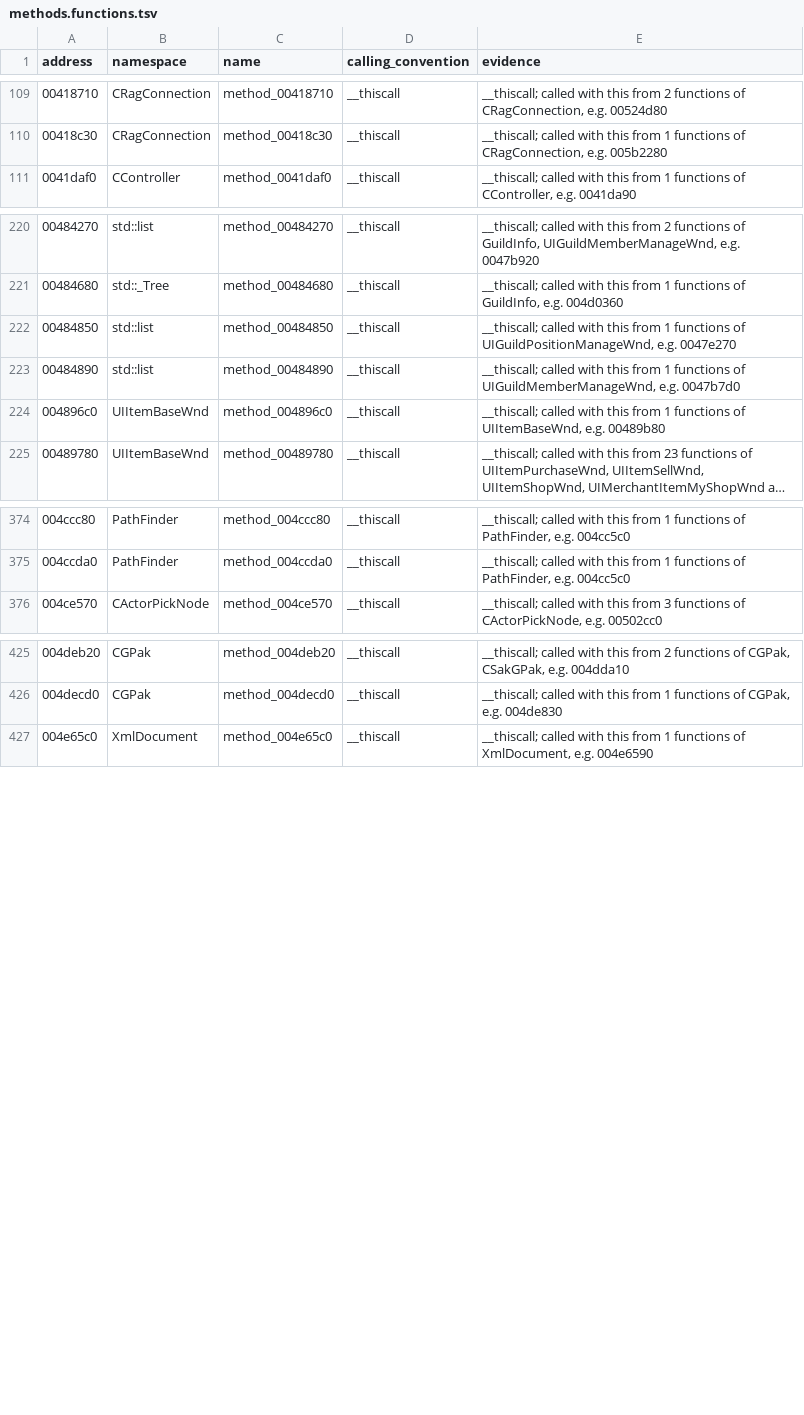
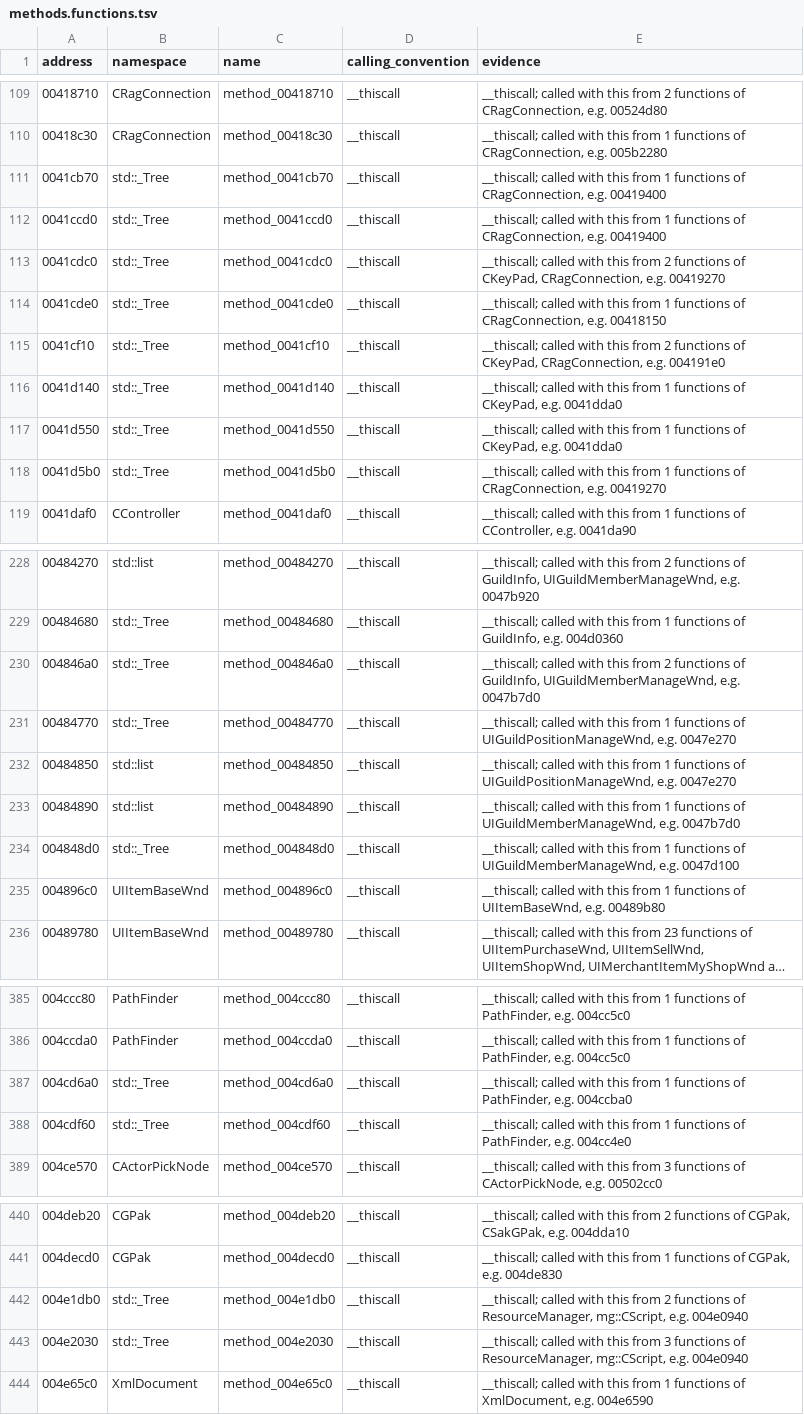
Before and after one commit to keyehzy/ragexe, a TSV file: analysis/labels/methods.functions.tsv, drawn as a sheet; only a part is shown, gaps mark what is left out; long unchanged cells end in …; the diff covers the shown part only; the diff names each change by its address in the sheet, - before the commit and + after, or states it on an @@ line.

```diff
--- a/analysis/labels/methods.functions.tsv
+++ b/analysis/labels/methods.functions.tsv
+row 111: 0041cb70 | std::_Tree | method_0041cb70 | __thiscall | __thiscall; called with this from 1 functions of CRagConnection, e.g. 00419400
+row 112: 0041ccd0 | std::_Tree | method_0041ccd0 | __thiscall | __thiscall; called with this from 1 functions of CRagConnection, e.g. 00419400
+row 113: 0041cdc0 | std::_Tree | method_0041cdc0 | __thiscall | __thiscall; called with this from 2 functions of CKeyPad, CRagConnection, e.g. 00419270
+row 114: 0041cde0 | std::_Tree | method_0041cde0 | __thiscall | __thiscall; called with this from 1 functions of CRagConnection, e.g. 00418150
+row 115: 0041cf10 | std::_Tree | method_0041cf10 | __thiscall | __thiscall; called with this from 2 functions of CKeyPad, CRagConnection, e.g. 004191e0
+row 116: 0041d140 | std::_Tree | method_0041d140 | __thiscall | __thiscall; called with this from 1 functions of CKeyPad, e.g. 0041dda0
+row 117: 0041d550 | std::_Tree | method_0041d550 | __thiscall | __thiscall; called with this from 1 functions of CKeyPad, e.g. 0041dda0
+row 118: 0041d5b0 | std::_Tree | method_0041d5b0 | __thiscall | __thiscall; called with this from 1 functions of CRagConnection, e.g. 00419270
+row 230: 004846a0 | std::_Tree | method_004846a0 | __thiscall | __thiscall; called with this from 2 functions of GuildInfo, UIGuildMemberManageWnd, e.g. 0047b7d0
+row 231: 00484770 | std::_Tree | method_00484770 | __thiscall | __thiscall; called with this from 1 functions of UIGuildPositionManageWnd, e.g. 0047e270
+row 234: 004848d0 | std::_Tree | method_004848d0 | __thiscall | __thiscall; called with this from 1 functions of UIGuildMemberManageWnd, e.g. 0047d100
+row 387: 004cd6a0 | std::_Tree | method_004cd6a0 | __thiscall | __thiscall; called with this from 1 functions of PathFinder, e.g. 004ccba0
+row 388: 004cdf60 | std::_Tree | method_004cdf60 | __thiscall | __thiscall; called with this from 1 functions of PathFinder, e.g. 004cc4e0
+row 442: 004e1db0 | std::_Tree | method_004e1db0 | __thiscall | __thiscall; called with this from 2 functions of ResourceManager, mg::CScript, e.g. 004e0940
+row 443: 004e2030 | std::_Tree | method_004e2030 | __thiscall | __thiscall; called with this from 3 functions of ResourceManager, mg::CScript, e.g. 004e0940
```
Also changed, not shown: 2 added rows elsewhere in this file, analysis/exports/Ragexe.exe.classes.tsv, analysis/exports/Ragexe.exe.functions.tsv, 8 other files.
